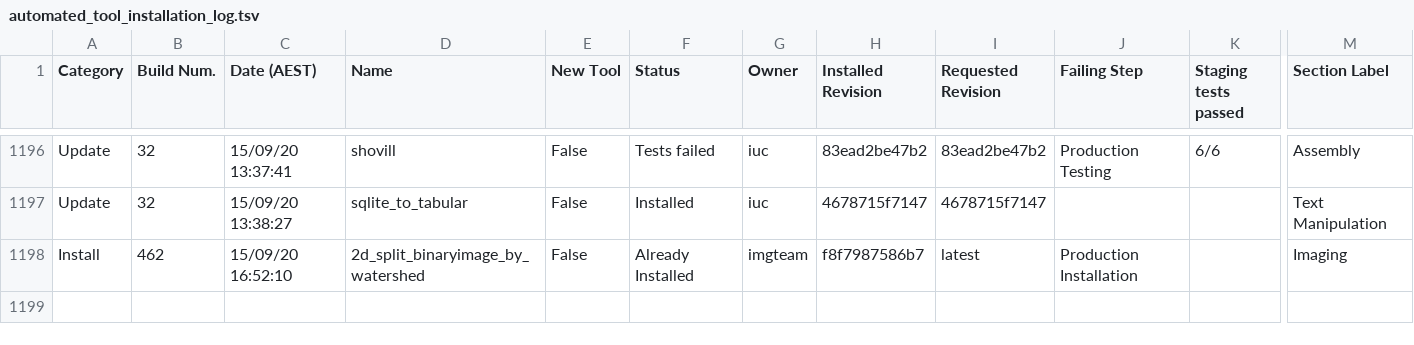
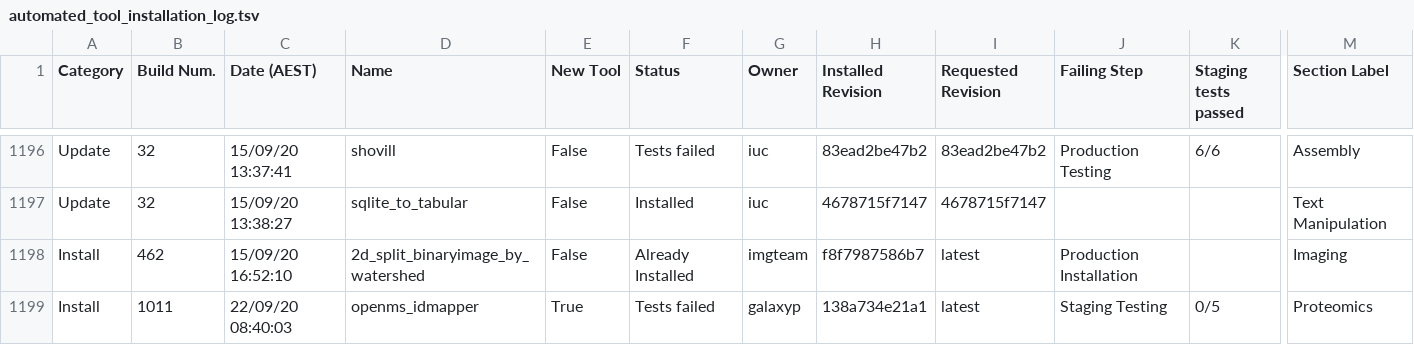
Before and after one commit to usegalaxy-au/usegalaxy-au-tools, a TSV file: automated_tool_installation_log.tsv, drawn as a sheet; only a part is shown, gaps mark what is left out; rows hold the shown columns only; the diff names each change by its address in the sheet, - before the commit and + after, or states it on an @@ line.

Commit message:
Jenkins install build 1011.

```diff
--- a/automated_tool_installation_log.tsv
+++ b/automated_tool_installation_log.tsv
+row 1199: Install | 1011 | 22/09/20 08:40:03 | openms_idmapper | True | Tests failed | galaxyp | 138a734e21a1 | latest | Staging Testing | 0/5 | Proteomics
```
Also changed, not shown: 2 other files.
